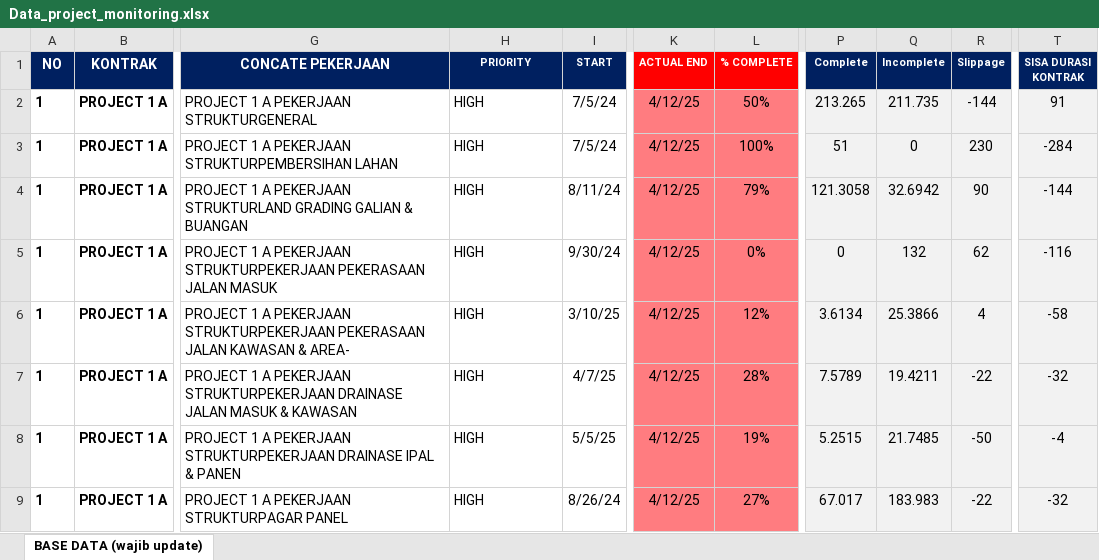
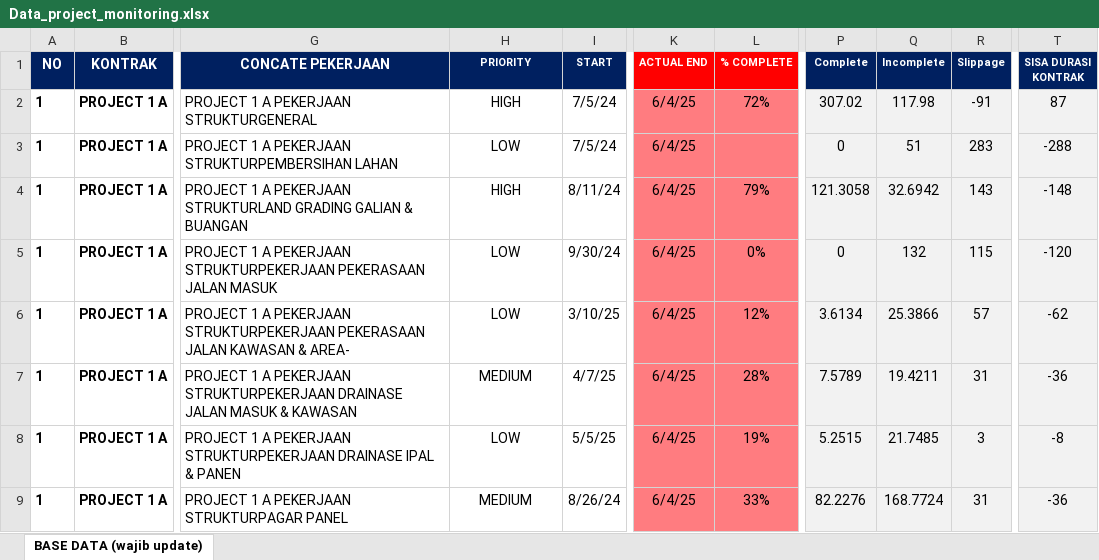
Before and after one commit to quicksxope/dashboardapp-proto, an Excel workbook: data/Data_project_monitoring.xlsx, sheet BASE DATA (wajib update), drawn as a sheet; only a part is shown, gaps mark what is left out; values as stored, in another font and other column widths than the file's, no borders; conditional formats and table styles not drawn; the diff covers the shown part only; the diff names each change by its address in the sheet, - before the commit and + after, or states it on an @@ line.

Commit message:
Update project_file from dashboard

```diff
--- a/data/Data_project_monitoring.xlsx (sheet BASE DATA (wajib update))
+++ b/data/Data_project_monitoring.xlsx (sheet BASE DATA (wajib update))
-H2:H9 alignment: left
+H2:H9 alignment: center
-K2:K9 (ACTUAL END): 4/12/25
+K2:K9 (ACTUAL END): 6/4/25
-L2 (% COMPLETE): 50%
+L2 (% COMPLETE): 72%
-P2 (Complete): 213.265
+P2 (Complete): 307.02
-Q2 (Incomplete): 211.735
+Q2 (Incomplete): 117.98
-R2 (Slippage): -144
+R2 (Slippage): -91
-T2 (SISA DURASI KONTRAK): 91
+T2 (SISA DURASI KONTRAK): 87
-H3 (PRIORITY): HIGH
+H3 (PRIORITY): LOW
-L3 (% COMPLETE): 100%
+L3 (% COMPLETE): (empty)
-P3 (Complete): 51
+P3 (Complete): 0
-Q3 (Incomplete): 0
+Q3 (Incomplete): 51
-R3 (Slippage): 230
+R3 (Slippage): 283
-T3 (SISA DURASI KONTRAK): -284
+T3 (SISA DURASI KONTRAK): -288
-R4 (Slippage): 90
+R4 (Slippage): 143
-T4 (SISA DURASI KONTRAK): -144
+T4 (SISA DURASI KONTRAK): -148
-H5:H6 (PRIORITY): HIGH
+H5:H6 (PRIORITY): LOW
-R5 (Slippage): 62
+R5 (Slippage): 115
-T5 (SISA DURASI KONTRAK): -116
+T5 (SISA DURASI KONTRAK): -120
-R6 (Slippage): 4
+R6 (Slippage): 57
-T6 (SISA DURASI KONTRAK): -58
+T6 (SISA DURASI KONTRAK): -62
-H7 (PRIORITY): HIGH
+H7 (PRIORITY): MEDIUM
-R7 (Slippage): -22
+R7 (Slippage): 31
-T7 (SISA DURASI KONTRAK): -32
+T7 (SISA DURASI KONTRAK): -36
-H8 (PRIORITY): HIGH
+H8 (PRIORITY): LOW
-R8 (Slippage): -50
+R8 (Slippage): 3
-T8 (SISA DURASI KONTRAK): -4
+T8 (SISA DURASI KONTRAK): -8
-H9 (PRIORITY): HIGH
+H9 (PRIORITY): MEDIUM
-L9 (% COMPLETE): 27%
+L9 (% COMPLETE): 33%
-P9 (Complete): 67.017
+P9 (Complete): 82.2276
-Q9 (Incomplete): 183.983
+Q9 (Incomplete): 168.7724
-R9 (Slippage): -22
+R9 (Slippage): 31
-T9 (SISA DURASI KONTRAK): -32
+T9 (SISA DURASI KONTRAK): -36
```
Also changed, not shown: 605 edited cells and cell formats elsewhere in this sheet.
